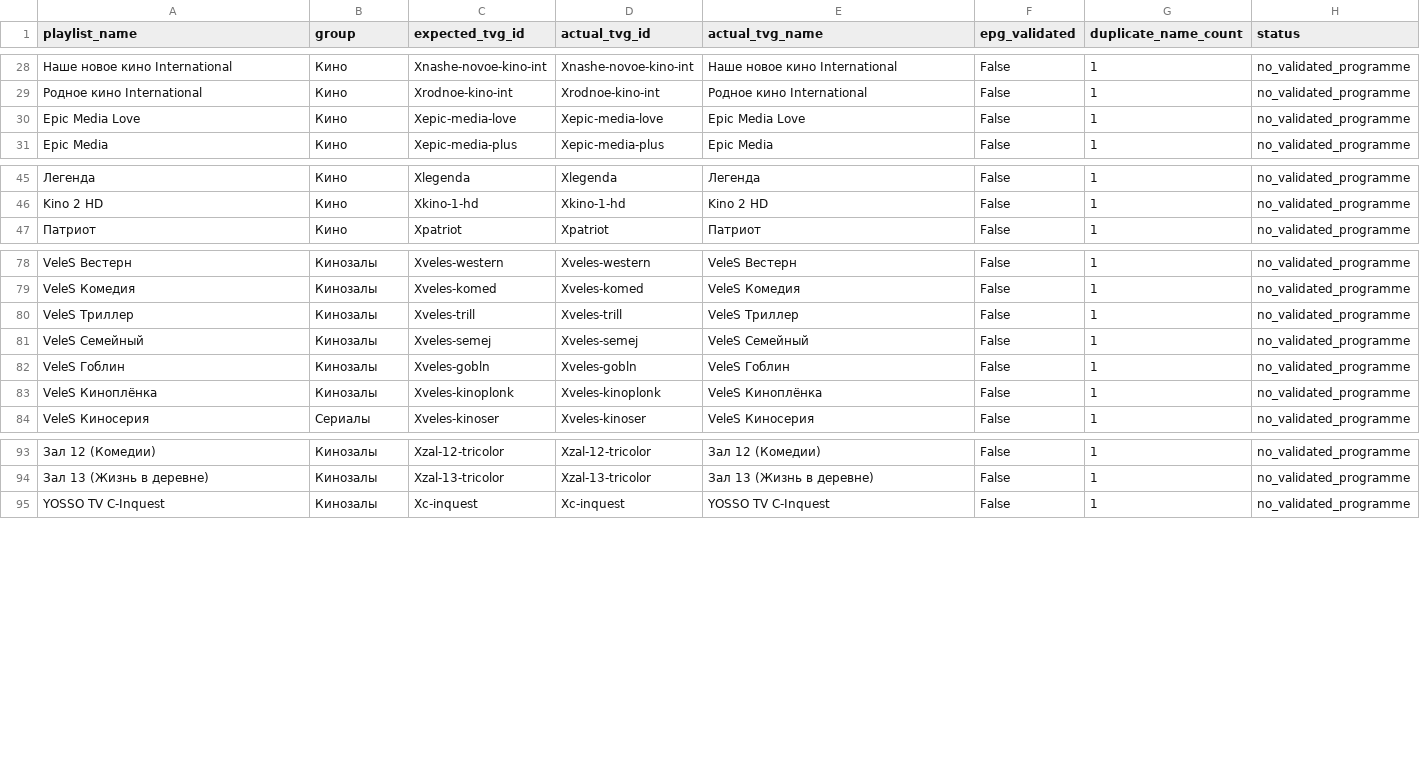
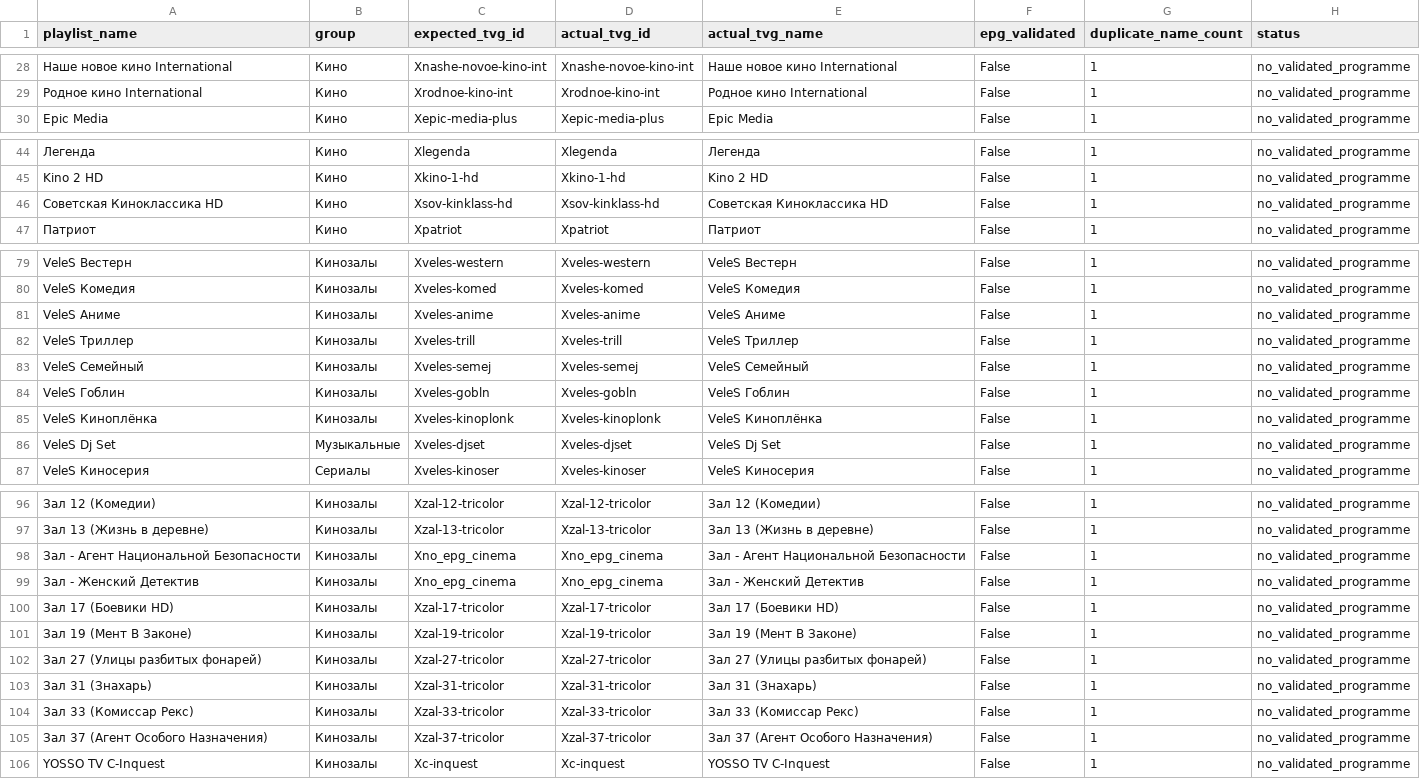
Before and after one commit to peter96son/iptv-epg-builder, a CSV file: output/worker-audit-gaps.csv, drawn as a sheet; only a part is shown, gaps mark what is left out; removed rows and columns are numbered as before the commit, all else as after; the diff covers the shown part only; the diff names each change by its address in the sheet, - before the commit and + after, or states it on an @@ line.

```diff
--- a/output/worker-audit-gaps.csv
+++ b/output/worker-audit-gaps.csv
-row 30: Epic Media Love | Кино | Xepic-media-love | Xepic-media-love | Epic Media Love | False | 1 | no_validated_programme
+row 46: Советская Киноклассика HD | Кино | Xsov-kinklass-hd | Xsov-kinklass-hd | Советская Киноклассика HD | False | 1 | no_validated_programme
+row 81: VeleS Аниме | Кинозалы | Xveles-anime | Xveles-anime | VeleS Аниме | False | 1 | no_validated_programme
+row 86: VeleS Dj Set | Музыкальные | Xveles-djset | Xveles-djset | VeleS Dj Set | False | 1 | no_validated_programme
+row 98: Зал - Агент Национальной Безопасности | Кинозалы | Xno_epg_cinema | Xno_epg_cinema | Зал - Агент Национальной Безопасности | False | 1 | no_validated_programme
+row 99: Зал - Женский Детектив | Кинозалы | Xno_epg_cinema | Xno_epg_cinema | Зал - Женский Детектив | False | 1 | no_validated_programme
+row 100: Зал 17 (Боевики HD) | Кинозалы | Xzal-17-tricolor | Xzal-17-tricolor | Зал 17 (Боевики HD) | False | 1 | no_validated_programme
+row 101: Зал 19 (Мент В Законе) | Кинозалы | Xzal-19-tricolor | Xzal-19-tricolor | Зал 19 (Мент В Законе) | False | 1 | no_validated_programme
+row 102: Зал 27 (Улицы разбитых фонарей) | Кинозалы | Xzal-27-tricolor | Xzal-27-tricolor | Зал 27 (Улицы разбитых фонарей) | False | 1 | no_validated_programme
+row 103: Зал 31 (Знахарь) | Кинозалы | Xzal-31-tricolor | Xzal-31-tricolor | Зал 31 (Знахарь) | False | 1 | no_validated_programme
+row 104: Зал 33 (Комиссар Рекс) | Кинозалы | Xzal-33-tricolor | Xzal-33-tricolor | Зал 33 (Комиссар Рекс) | False | 1 | no_validated_programme
+row 105: Зал 37 (Агент Особого Назначения) | Кинозалы | Xzal-37-tricolor | Xzal-37-tricolor | Зал 37 (Агент Особого Назначения) | False | 1 | no_validated_programme
```
Also changed, not shown: 1 added row and 1 removed row elsewhere in this file, output/worker-audit.csv, 2 other files.
